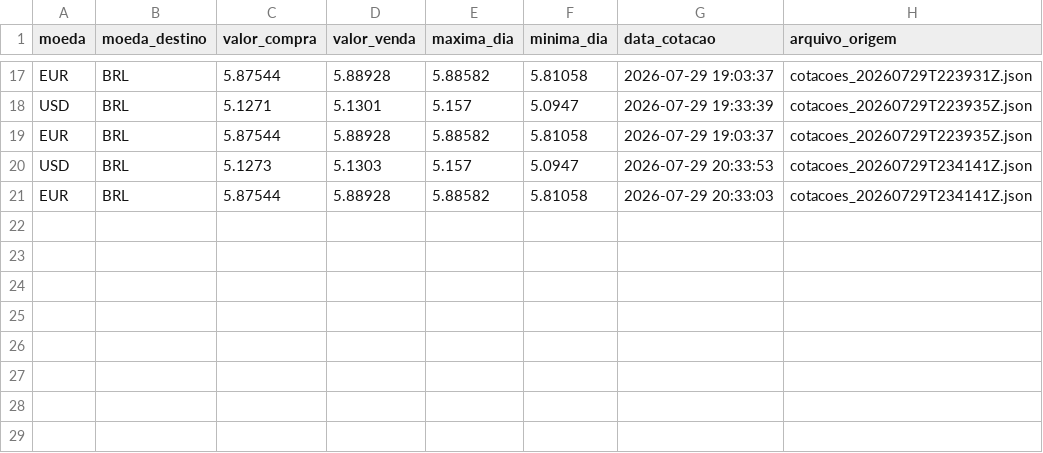
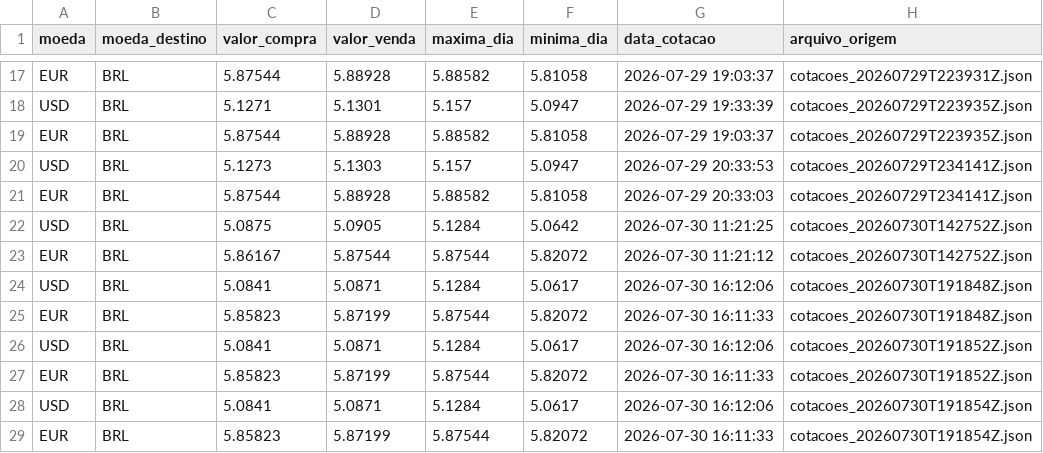
Before and after one commit to ricferal/pipeline-cambio, a CSV file: data/tratada/cotacoes.csv, drawn as a sheet; only a part is shown, gaps mark what is left out.

```diff
--- a/data/tratada/cotacoes.csv
+++ b/data/tratada/cotacoes.csv
@@ -21 +21,9 @@ USD,BRL,5.1273,5.1303,5.157,5.0947,2026-07-29 20:33:53,cotacoes_20260729T234141Z
 EUR,BRL,5.87544,5.88928,5.88582,5.81058,2026-07-29 20:33:03,cotacoes_20260729T234141Z.json
+USD,BRL,5.0875,5.0905,5.1284,5.0642,2026-07-30 11:21:25,cotacoes_20260730T142752Z.json
+EUR,BRL,5.86167,5.87544,5.87544,5.82072,2026-07-30 11:21:12,cotacoes_20260730T142752Z.json
+USD,BRL,5.0841,5.0871,5.1284,5.0617,2026-07-30 16:12:06,cotacoes_20260730T191848Z.json
+EUR,BRL,5.85823,5.87199,5.87544,5.82072,2026-07-30 16:11:33,cotacoes_20260730T191848Z.json
+USD,BRL,5.0841,5.0871,5.1284,5.0617,2026-07-30 16:12:06,cotacoes_20260730T191852Z.json
+EUR,BRL,5.85823,5.87199,5.87544,5.82072,2026-07-30 16:11:33,cotacoes_20260730T191852Z.json
+USD,BRL,5.0841,5.0871,5.1284,5.0617,2026-07-30 16:12:06,cotacoes_20260730T191854Z.json
+EUR,BRL,5.85823,5.87199,5.87544,5.82072,2026-07-30 16:11:33,cotacoes_20260730T191854Z.json
```
Also changed, not shown: 9 other files.
